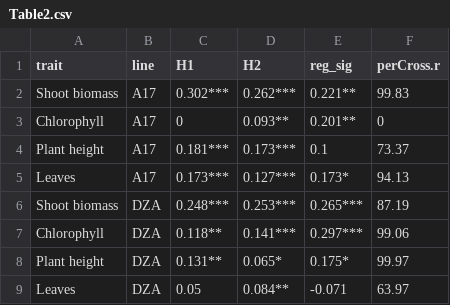
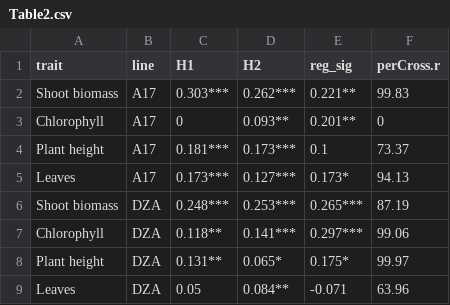
Before and after one commit to mariale4915/complex_genetics_of_symbiosis, a CSV file: Complex_genetics/Phenotypic_analyses/Figures_tables/Table2.csv, drawn as a sheet.

```diff
--- a/Complex_genetics/Phenotypic_analyses/Figures_tables/Table2.csv
+++ b/Complex_genetics/Phenotypic_analyses/Figures_tables/Table2.csv
@@ -1,3 +1,3 @@
 "trait","line","H1","H2","reg_sig","perCross.r"
-"Shoot biomass","A17","0.302***","0.262***","0.221**",99.83
+"Shoot biomass","A17","0.303***","0.262***","0.221**",99.83
 "Chlorophyll","A17","0 ","0.093**","0.201**",0
@@ -8,2 +8,2 @@
 "Plant height","DZA","0.131**","0.065*","0.175*",99.97
-"Leaves","DZA","0.05 ","0.084**","-0.071 ",63.97
+"Leaves","DZA","0.05 ","0.084**","-0.071 ",63.96
```
Also changed, not shown: Complex_genetics/Phenotypic_analyses/Data_output/emmeans_wide.csv, Complex_genetics/Phenotypic_analyses/Figures_tables/Table1.csv, 22 other files.
